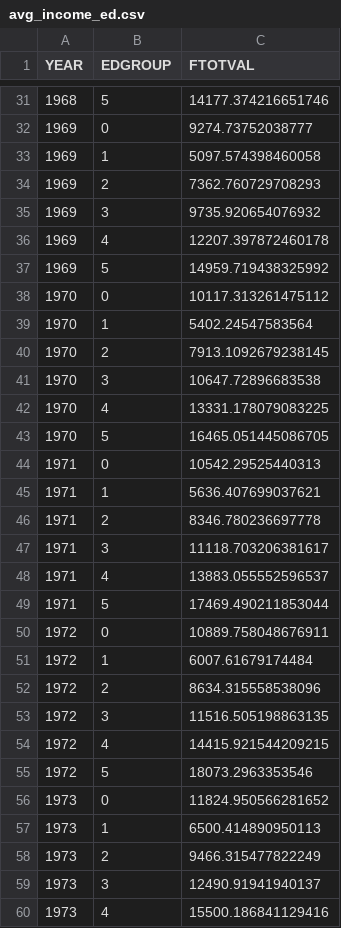
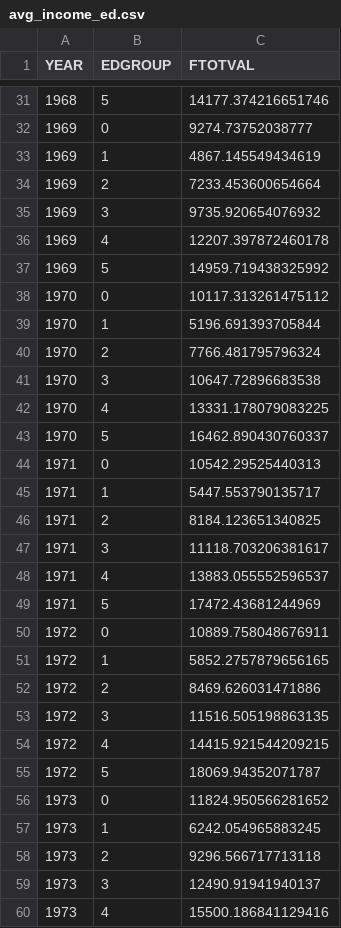
Before and after one commit to stanleytheli/history-data-analysis, a CSV file: aggregate/avg_income_ed.csv, drawn as a sheet; only a part is shown, gaps mark what is left out; the diff covers the shown part only.

```diff
--- a/aggregate/avg_income_ed.csv
+++ b/aggregate/avg_income_ed.csv
@@ -32,4 +32,4 @@ YEAR,EDGROUP,FTOTVAL
 1969,0,9274.73752038777
-1969,1,5097.574398460058
-1969,2,7362.760729708293
+1969,1,4867.145549434619
+1969,2,7233.453600654664
 1969,3,9735.920654076932
@@ -38,22 +38,22 @@ YEAR,EDGROUP,FTOTVAL
 1970,0,10117.313261475112
-1970,1,5402.24547583564
-1970,2,7913.1092679238145
+1970,1,5196.691393705844
+1970,2,7766.481795796324
 1970,3,10647.72896683538
 1970,4,13331.178079083225
-1970,5,16465.051445086705
+1970,5,16462.890430760337
 1971,0,10542.29525440313
-1971,1,5636.407699037621
-1971,2,8346.780236697778
+1971,1,5447.553790135717
+1971,2,8184.123651340825
 1971,3,11118.703206381617
 1971,4,13883.055552596537
-1971,5,17469.490211853044
+1971,5,17472.43681244969
 1972,0,10889.758048676911
-1972,1,6007.61679174484
-1972,2,8634.315558538096
+1972,1,5852.2757879656165
+1972,2,8469.626031471886
 1972,3,11516.505198863135
 1972,4,14415.921544209215
-1972,5,18073.2963353546
+1972,5,18069.94352071787
 1973,0,11824.950566281652
-1973,1,6500.414890950113
-1973,2,9466.315477822249
+1973,1,6242.054965883245
+1973,2,9296.566717713118
 1973,3,12490.91941940137
```
Also changed, not shown: 40 added rows and 55 edited cells elsewhere in this file, aggregate/avg_income.csv, aggregate/avg_real_income_ed.csv, 6 other files.
